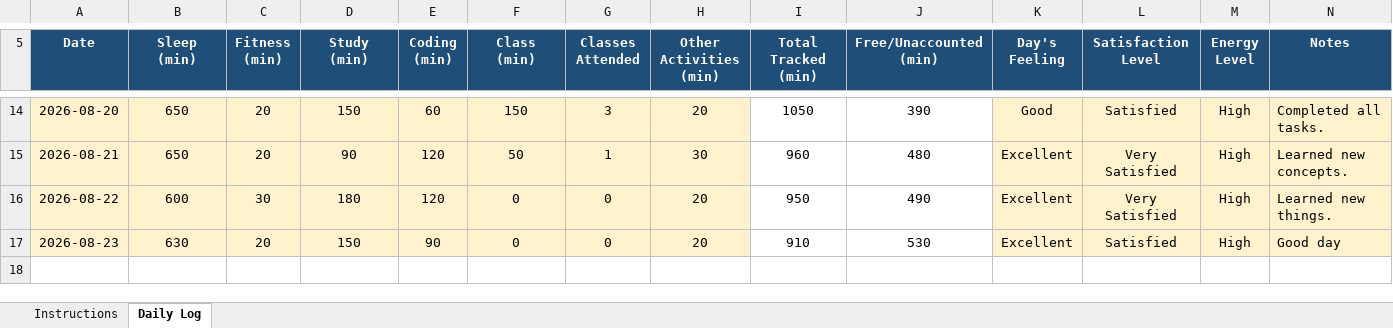
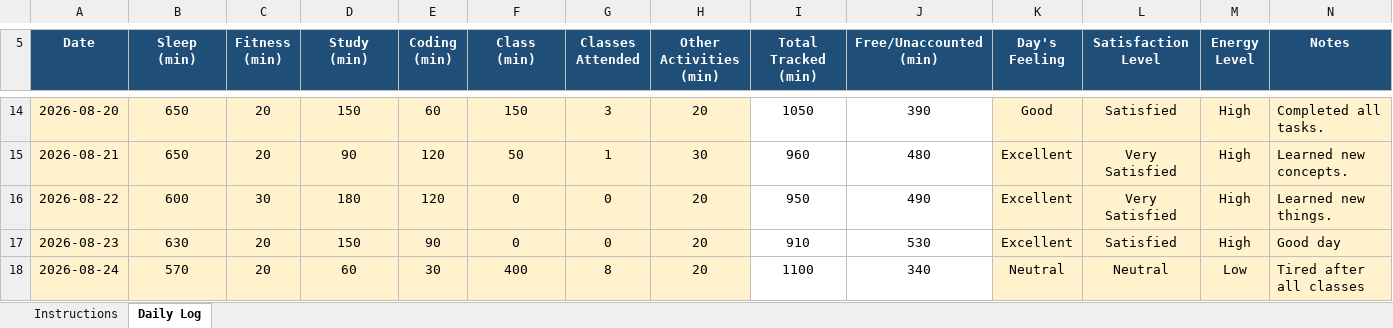
Before and after one commit to birajkishorepaul/Python, an Excel workbook: 12607891.xlsx, sheet Daily Log, drawn as a sheet; only a part is shown, gaps mark what is left out; values as stored, in another font and other column widths than the file's, no borders; conditional formats not drawn; the diff names each change by its address in the sheet, - before the commit and + after, or states it on an @@ line.

Commit message:
Daily Activity Tracker 24Aug

```diff
--- a/12607891.xlsx (sheet Daily Log)
+++ b/12607891.xlsx (sheet Daily Log)
+row 18: 2026-08-24 | 570 | 20 | 60 | 30 | 400 | 8 | 20 | 1100 | 340 | Neutral | Neutral | Low | Tired after all classes
```
